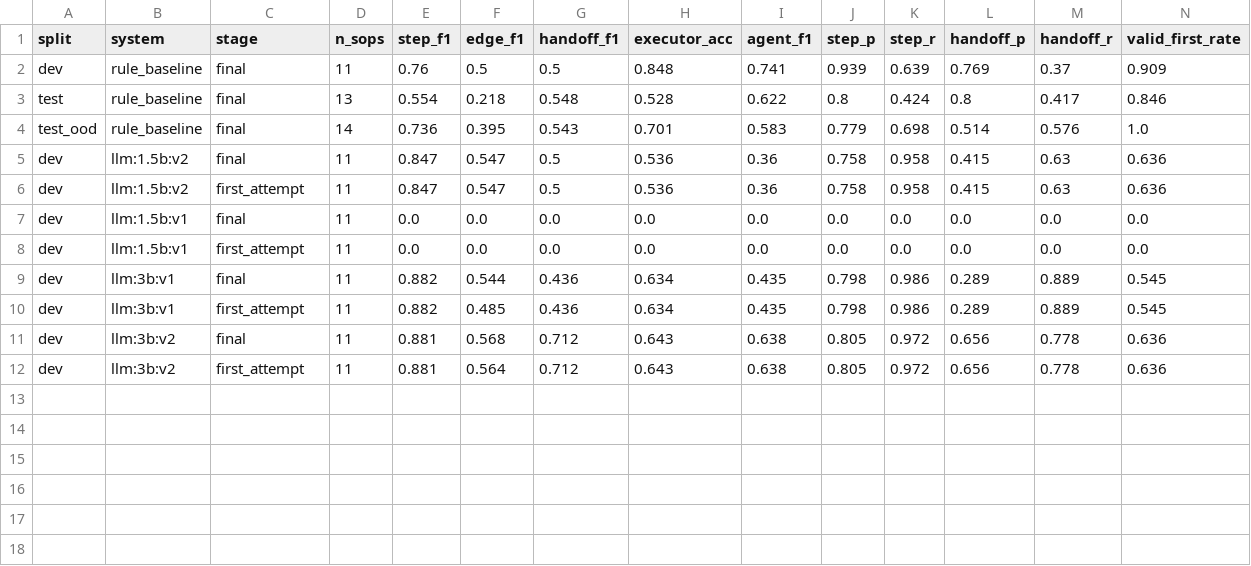
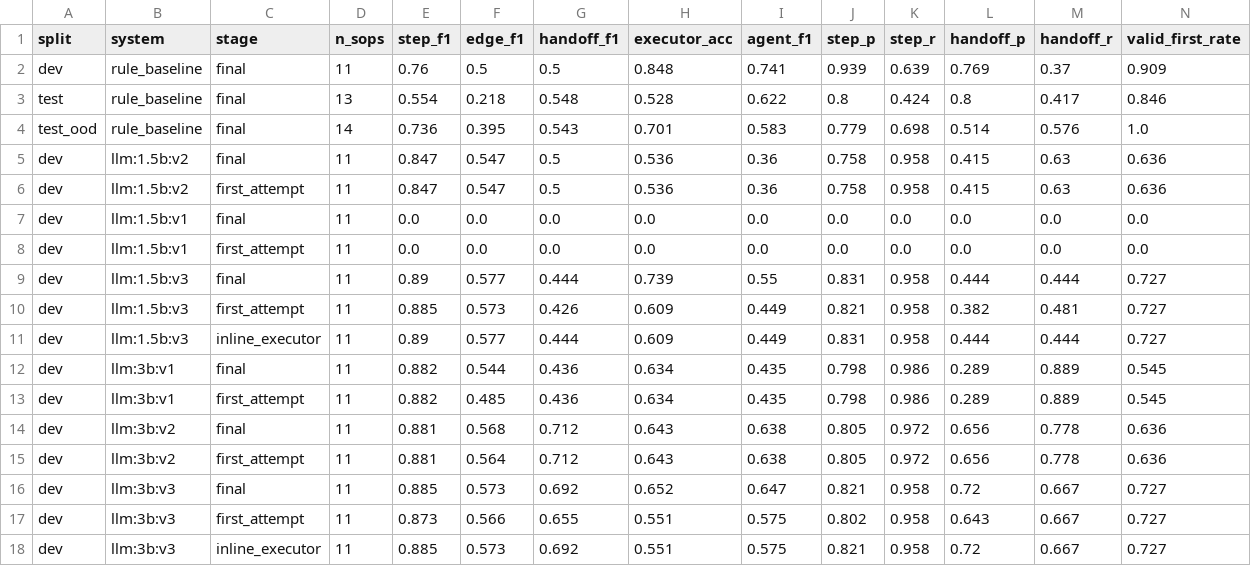
Before and after one commit to Jitesh-Mishra/sop-to-agent-workflows, a CSV file: reports/results.csv, drawn as a sheet; only a part is shown; rows hold the shown columns only; the diff names each change by its address in the sheet, - before the commit and + after, or states it on an @@ line.

```diff
--- a/reports/results.csv
+++ b/reports/results.csv
+row 9: dev | llm:1.5b:v3 | final | 11 | 0.89 | 0.577 | 0.444 | 0.739 | 0.55 | 0.831 | 0.958 | 0.444 | 0.444 | 0.727
+row 10: dev | llm:1.5b:v3 | first_attempt | 11 | 0.885 | 0.573 | 0.426 | 0.609 | 0.449 | 0.821 | 0.958 | 0.382 | 0.481 | 0.727
+row 11: dev | llm:1.5b:v3 | inline_executor | 11 | 0.89 | 0.577 | 0.444 | 0.609 | 0.449 | 0.831 | 0.958 | 0.444 | 0.444 | 0.727
+row 16: dev | llm:3b:v3 | final | 11 | 0.885 | 0.573 | 0.692 | 0.652 | 0.647 | 0.821 | 0.958 | 0.72 | 0.667 | 0.727
+row 17: dev | llm:3b:v3 | first_attempt | 11 | 0.873 | 0.566 | 0.655 | 0.551 | 0.575 | 0.802 | 0.958 | 0.643 | 0.667 | 0.727
+row 18: dev | llm:3b:v3 | inline_executor | 11 | 0.885 | 0.573 | 0.692 | 0.551 | 0.575 | 0.821 | 0.958 | 0.72 | 0.667 | 0.727
```
Also changed, not shown: reports/opportunity.csv, reports/results_by_family.csv, 28 other files.
